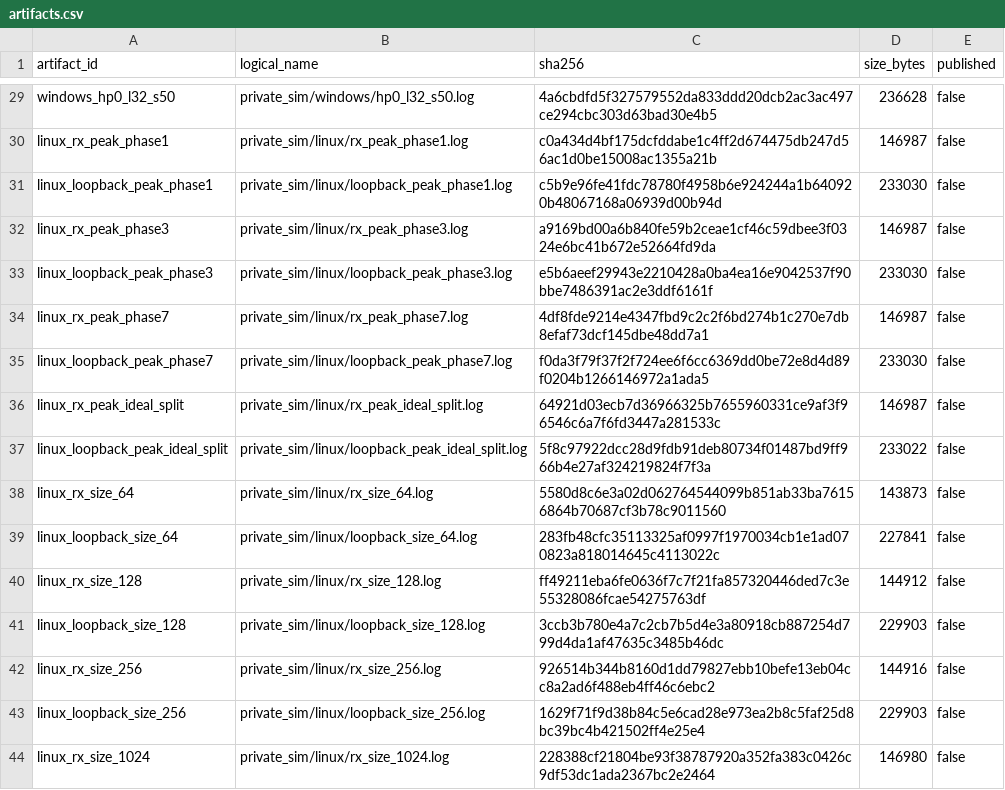
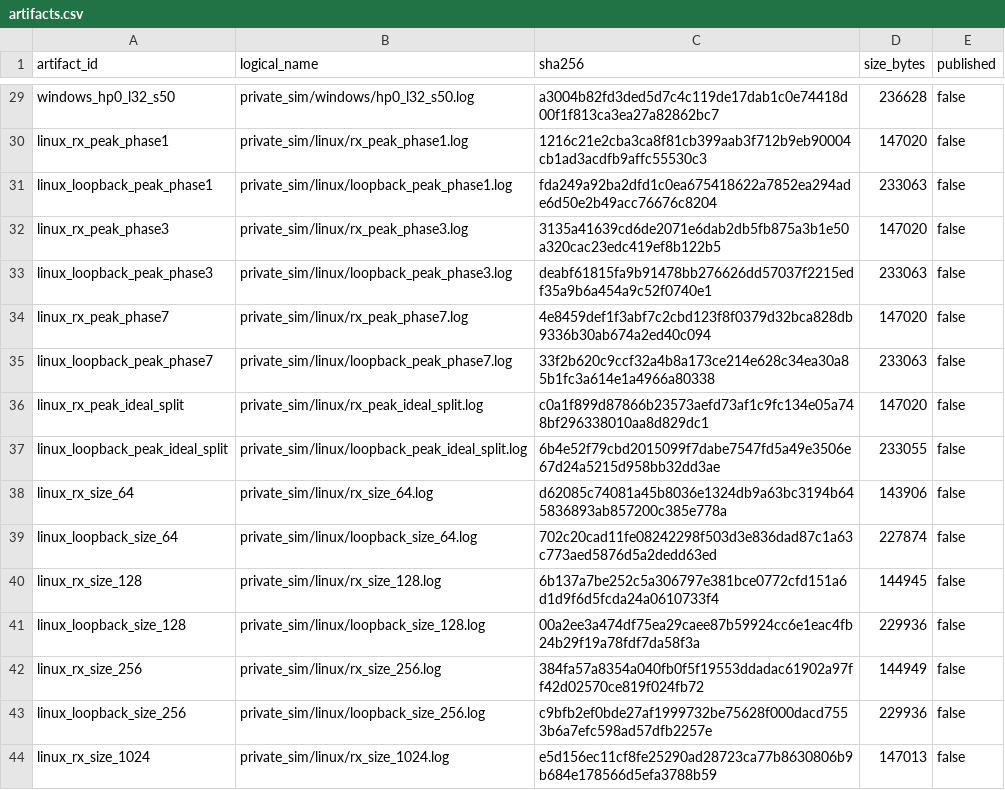
Before and after one commit to ichigo-6301/slvc-dma-open, a CSV file: evidence/throughput_private/async64_end_to_end_repaired/artifacts.csv, drawn as a sheet; only a part is shown, gaps mark what is left out; the diff covers the shown part only; the diff names each change by its address in the sheet, - before the commit and + after, or states it on an @@ line.

```diff
--- a/evidence/throughput_private/async64_end_to_end_repaired/artifacts.csv
+++ b/evidence/throughput_private/async64_end_to_end_repaired/artifacts.csv
-C29 (sha256): 4a6cbdfd5f327579552da833ddd20dcb2ac3ac497ce294cbc303d63bad30e4b5
+C29 (sha256): a3004b82fd3ded5d7c4c119de17dab1c0e74418d00f1f813ca3ea27a82862bc7
-C30 (sha256): c0a434d4bf175dcfddabe1c4ff2d674475db247d56ac1d0be15008ac1355a21b
+C30 (sha256): 1216c21e2cba3ca8f81cb399aab3f712b9eb90004cb1ad3acdfb9affc55530c3
-D30 (size_bytes): 146987
+D30 (size_bytes): 147020
-C31 (sha256): c5b9e96fe41fdc78780f4958b6e924244a1b640920b48067168a06939d00b94d
+C31 (sha256): fda249a92ba2dfd1c0ea675418622a7852ea294ade6d50e2b49acc76676c8204
-D31 (size_bytes): 233030
+D31 (size_bytes): 233063
-C32 (sha256): a9169bd00a6b840fe59b2ceae1cf46c59dbee3f0324e6bc41b672e52664fd9da
+C32 (sha256): 3135a41639cd6de2071e6dab2db5fb875a3b1e50a320cac23edc419ef8b122b5
-D32 (size_bytes): 146987
+D32 (size_bytes): 147020
-C33 (sha256): e5b6aeef29943e2210428a0ba4ea16e9042537f90bbe7486391ac2e3ddf6161f
+C33 (sha256): deabf61815fa9b91478bb276626dd57037f2215edf35a9b6a454a9c52f0740e1
-D33 (size_bytes): 233030
+D33 (size_bytes): 233063
-C34 (sha256): 4df8fde9214e4347fbd9c2c2f6bd274b1c270e7db8efaf73dcf145dbe48dd7a1
+C34 (sha256): 4e8459def1f3abf7c2cbd123f8f0379d32bca828db9336b30ab674a2ed40c094
-D34 (size_bytes): 146987
+D34 (size_bytes): 147020
-C35 (sha256): f0da3f79f37f2f724ee6f6cc6369dd0be72e8d4d89f0204b1266146972a1ada5
+C35 (sha256): 33f2b620c9ccf32a4b8a173ce214e628c34ea30a85b1fc3a614e1a4966a80338
-D35 (size_bytes): 233030
+D35 (size_bytes): 233063
-C36 (sha256): 64921d03ecb7d36966325b7655960331ce9af3f96546c6a7f6fd3447a281533c
+C36 (sha256): c0a1f899d87866b23573aefd73af1c9fc134e05a748bf296338010aa8d829dc1
-D36 (size_bytes): 146987
+D36 (size_bytes): 147020
-C37 (sha256): 5f8c97922dcc28d9fdb91deb80734f01487bd9ff966b4e27af324219824f7f3a
+C37 (sha256): 6b4e52f79cbd2015099f7dabe7547fd5a49e3506e67d24a5215d958bb32dd3ae
-D37 (size_bytes): 233022
+D37 (size_bytes): 233055
-C38 (sha256): 5580d8c6e3a02d062764544099b851ab33ba76156864b70687cf3b78c9011560
+C38 (sha256): d62085c74081a45b8036e1324db9a63bc3194b645836893ab857200c385e778a
-D38 (size_bytes): 143873
+D38 (size_bytes): 143906
-C39 (sha256): 283fb48cfc35113325af0997f1970034cb1e1ad070823a818014645c4113022c
+C39 (sha256): 702c20cad11fe08242298f503d3e836dad87c1a63c773aed5876d5a2dedd63ed
-D39 (size_bytes): 227841
+D39 (size_bytes): 227874
-C40 (sha256): ff49211eba6fe0636f7c7f21fa857320446ded7c3e55328086fcae54275763df
+C40 (sha256): 6b137a7be252c5a306797e381bce0772cfd151a6d1d9f6d5fcda24a0610733f4
-D40 (size_bytes): 144912
+D40 (size_bytes): 144945
-C41 (sha256): 3ccb3b780e4a7c2cb7b5d4e3a80918cb887254d799d4da1af47635c3485b46dc
+C41 (sha256): 00a2ee3a474df75ea29caee87b59924cc6e1eac4fb24b29f19a78fdf7da58f3a
-D41 (size_bytes): 229903
+D41 (size_bytes): 229936
-C42 (sha256): 926514b344b8160d1dd79827ebb10befe13eb04cc8a2ad6f488eb4ff46c6ebc2
+C42 (sha256): 384fa57a8354a040fb0f5f19553ddadac61902a97ff42d02570ce819f024fb72
-D42 (size_bytes): 144916
+D42 (size_bytes): 144949
-C43 (sha256): 1629f71f9d38b84c5e6cad28e973ea2b8c5faf25d8bc39bc4b421502ff4e25e4
+C43 (sha256): c9bfb2ef0bde27af1999732be75628f000dacd7553b6a7efc598ad57dfb2257e
-D43 (size_bytes): 229903
+D43 (size_bytes): 229936
-C44 (sha256): 228388cf21804be93f38787920a352fa383c0426c9df53dc1ada2367bc2e2464
+C44 (sha256): e5d156ec11cf8fe25290ad28723ca77b8630806b9b684e178566d5efa3788b59
-D44 (size_bytes): 146980
+D44 (size_bytes): 147013
```
Also changed, not shown: 68 edited cells elsewhere in this file, 2 other files.
